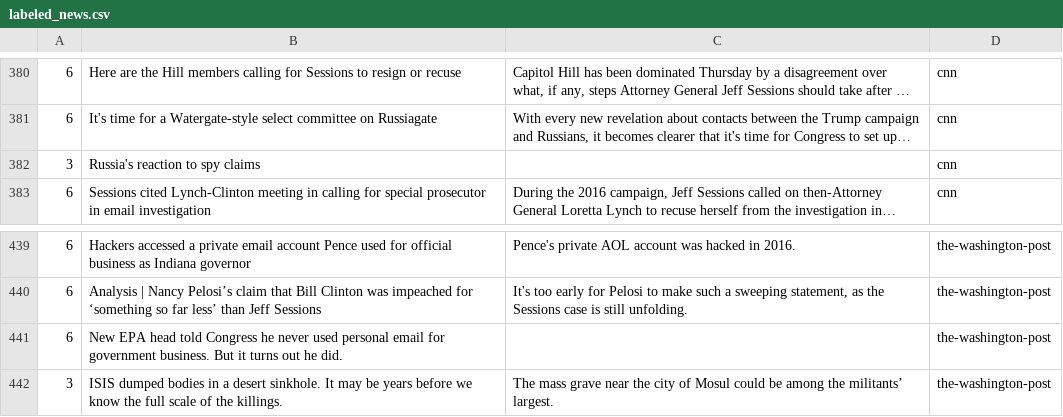
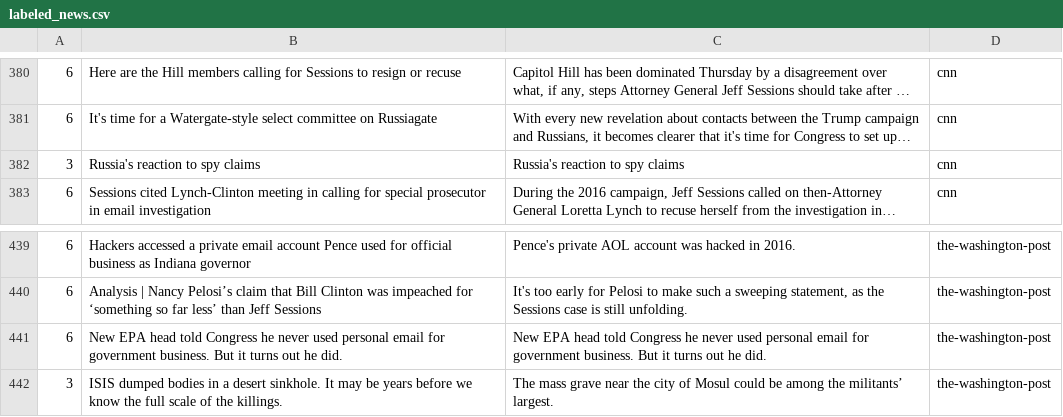
Before and after one commit to das-friday-night/erNews, a CSV file: news_classifier_service/labeled_news.csv, drawn as a sheet; only a part is shown, gaps mark what is left out; long unchanged cells end in …; the diff covers the shown part only; the diff names each change by its address in the sheet, - before the commit and + after, or states it on an @@ line.

```diff
--- a/news_classifier_service/labeled_news.csv
+++ b/news_classifier_service/labeled_news.csv
-C382: (empty)
+C382: Russia's reaction to spy claims
-C441: (empty)
+C441: New EPA head told Congress he never used personal email for government business. But it turns out he did.
```
Also changed, not shown: 5 edited cells elsewhere in this file, 24 other files.
